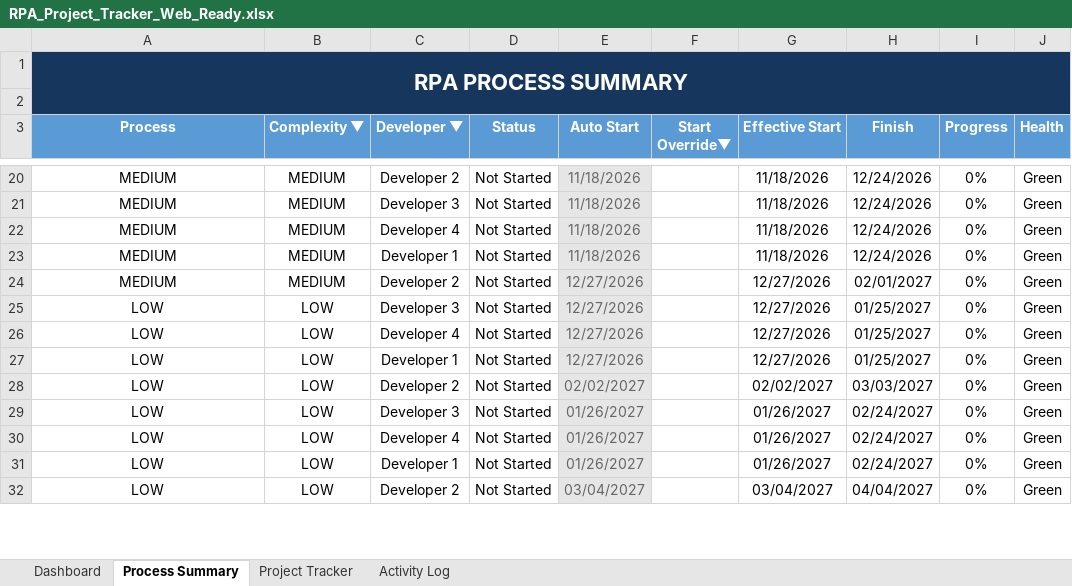
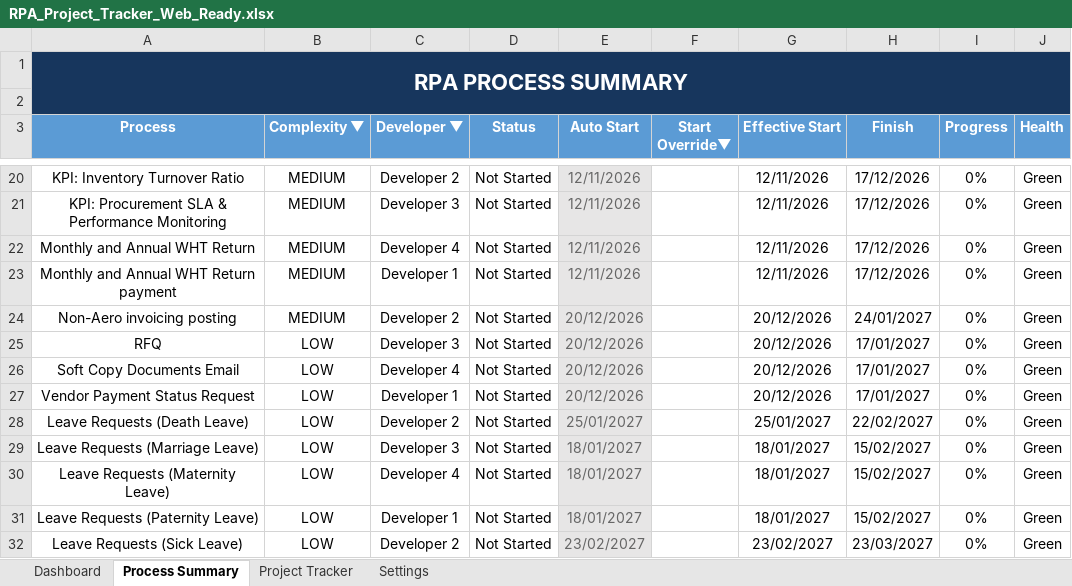
Before and after one commit to Maxuodes0/RPA--RAC, an Excel workbook: public/data/RPA_Project_Tracker_Web_Ready.xlsx, sheet Process Summary, drawn as a sheet; only a part is shown, gaps mark what is left out; values as stored, in another font and other column widths than the file's, no borders; charts and pictures and conditional formats not drawn; the diff covers the shown part only; the diff names each change by its address in the sheet, - before the commit and + after, or states it on an @@ line.

```diff
--- a/public/data/RPA_Project_Tracker_Web_Ready.xlsx (sheet Process Summary)
+++ b/public/data/RPA_Project_Tracker_Web_Ready.xlsx (sheet Process Summary)
-sheet tab: Activity Log
@@ sheet tab unhidden: Settings @@
-A20 (Process): MEDIUM
+A20 (Process): KPI: Inventory Turnover Ratio
-E20:E23 (Auto Start): 11/18/2026
+E20:E23 (Auto Start): 12/11/2026
-G20:G23 (Effective Start): 11/18/2026
+G20:G23 (Effective Start): 12/11/2026
-H20:H23 (Finish): 12/24/2026
+H20:H23 (Finish): 17/12/2026
-A21 (Process): MEDIUM
+A21 (Process): KPI: Procurement SLA & Performance Monitoring
-A22 (Process): MEDIUM
+A22 (Process): Monthly and Annual WHT Return
-A23 (Process): MEDIUM
+A23 (Process): Monthly and Annual WHT Return payment
-A24 (Process): MEDIUM
+A24 (Process): Non-Aero invoicing posting
-E24:E27 (Auto Start): 12/27/2026
+E24:E27 (Auto Start): 20/12/2026
-G24:G27 (Effective Start): 12/27/2026
+G24:G27 (Effective Start): 20/12/2026
-H24 (Finish): 02/01/2027
+H24 (Finish): 24/01/2027
-A25 (Process): LOW
+A25 (Process): RFQ
-H25:H27 (Finish): 01/25/2027
+H25:H27 (Finish): 17/01/2027
-A26 (Process): LOW
+A26 (Process): Soft Copy Documents Email
-A27 (Process): LOW
+A27 (Process): Vendor Payment Status Request
-A28 (Process): LOW
+A28 (Process): Leave Requests (Death Leave)
-E28 (Auto Start): 02/02/2027
+E28 (Auto Start): 25/01/2027
-G28 (Effective Start): 02/02/2027
+G28 (Effective Start): 25/01/2027
-H28 (Finish): 03/03/2027
+H28 (Finish): 22/02/2027
-A29 (Process): LOW
+A29 (Process): Leave Requests (Marriage Leave)
-E29:E31 (Auto Start): 01/26/2027
+E29:E31 (Auto Start): 18/01/2027
-G29:G31 (Effective Start): 01/26/2027
+G29:G31 (Effective Start): 18/01/2027
-H29:H31 (Finish): 02/24/2027
+H29:H31 (Finish): 15/02/2027
-A30 (Process): LOW
+A30 (Process): Leave Requests (Maternity Leave)
-A31 (Process): LOW
+A31 (Process): Leave Requests (Paternity Leave)
-A32 (Process): LOW
+A32 (Process): Leave Requests (Sick Leave)
-E32 (Auto Start): 03/04/2027
+E32 (Auto Start): 23/02/2027
-G32 (Effective Start): 03/04/2027
+G32 (Effective Start): 23/02/2027
-H32 (Finish): 04/04/2027
+H32 (Finish): 23/03/2027
```
Also changed, not shown: 62 edited cells elsewhere in this sheet, sheet Project Tracker, sheet Dashboard, formulas that keep their value, charts or pictures, 1 other file.
